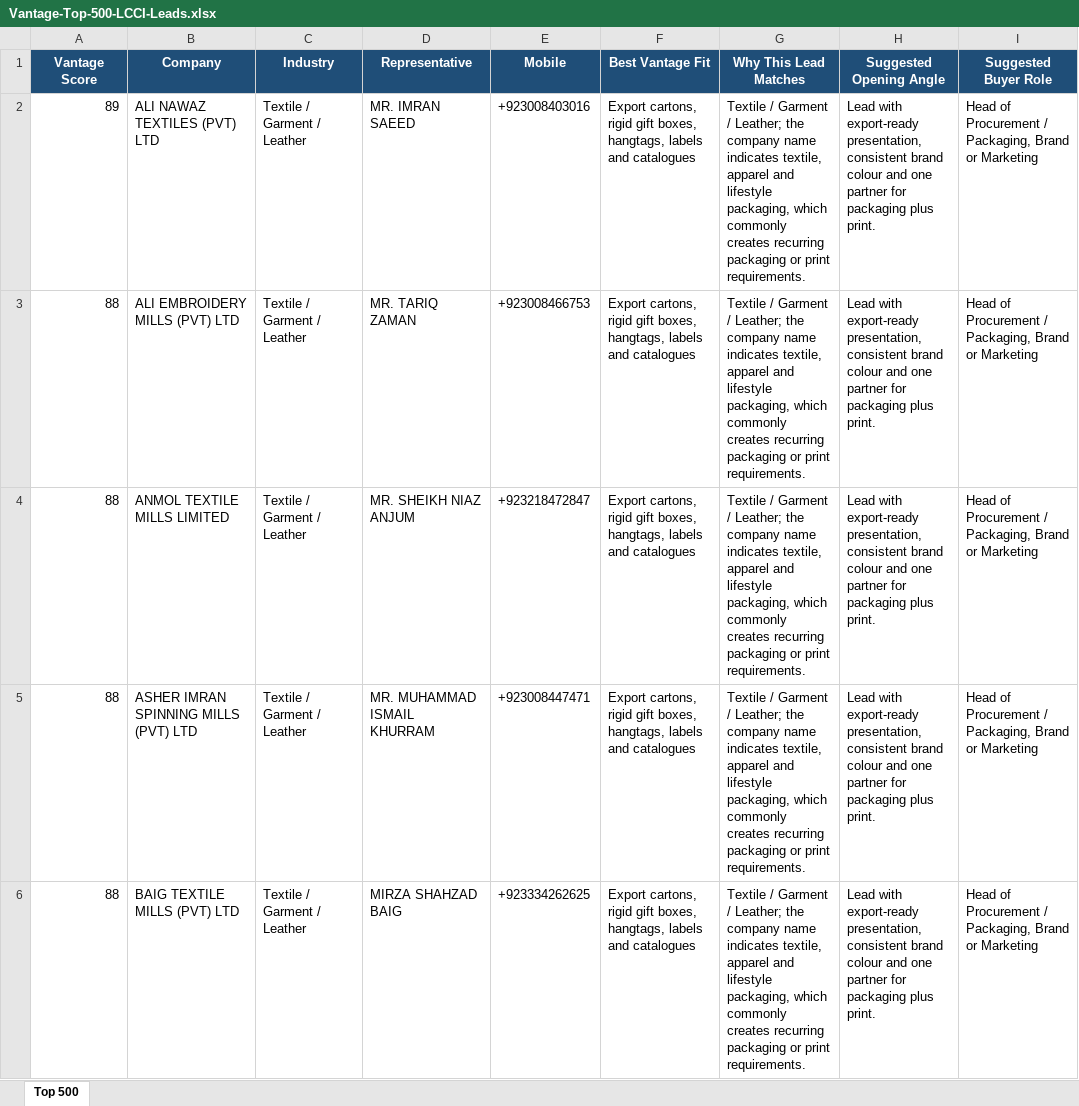
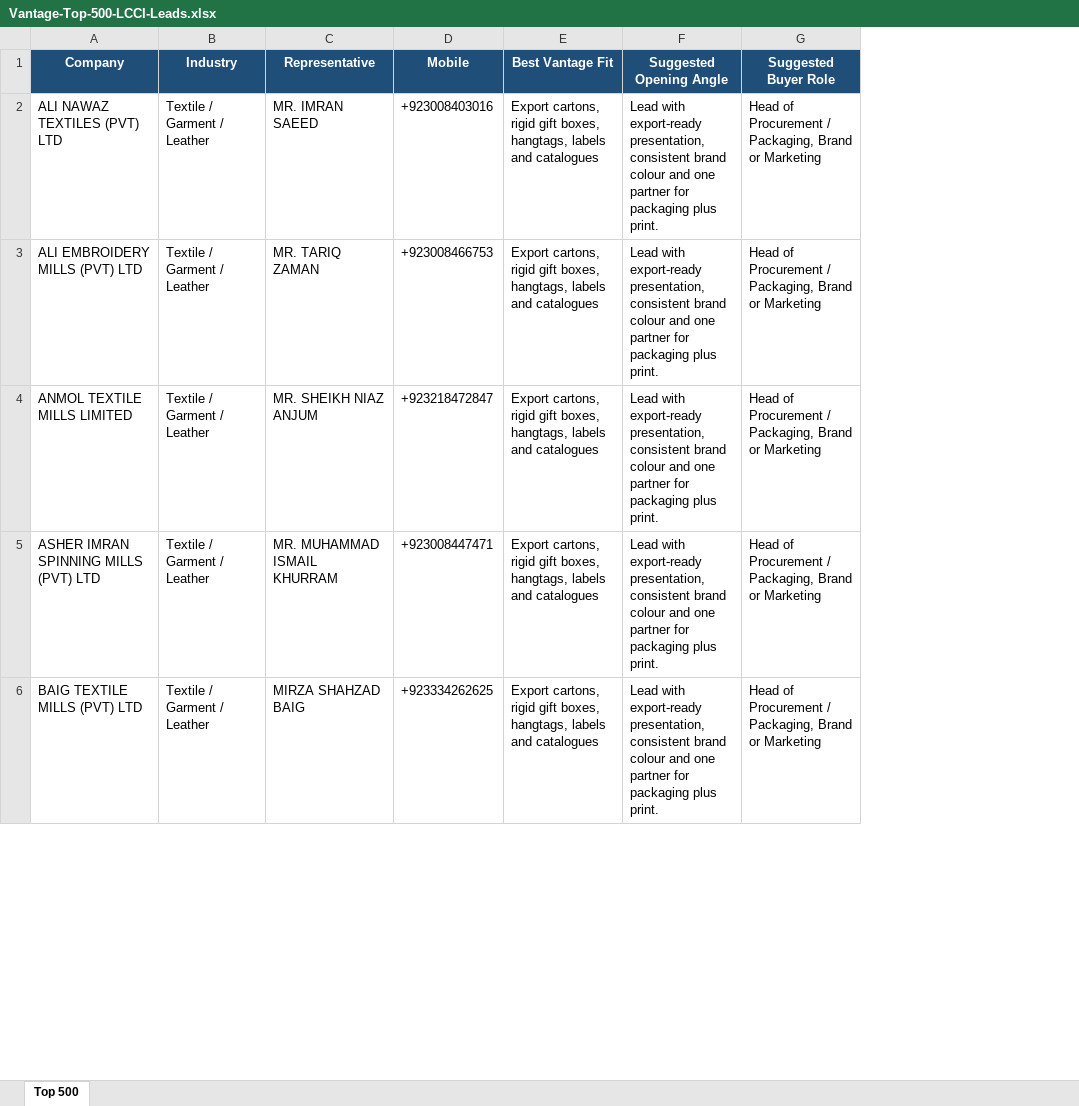
Before and after one commit to rizwan-hassan11/Vantage--final, an Excel workbook: leads/Vantage-Top-500-LCCI-Leads.xlsx, sheet Top 500, drawn as a sheet; only a part is shown; values as stored, in another font and other column widths than the file's, no borders; the diff names each change by its address in the sheet, - before the commit and + after, or states it on an @@ line.

Commit message:
about vantage page

```diff
--- a/leads/Vantage-Top-500-LCCI-Leads.xlsx (sheet Top 500)
+++ b/leads/Vantage-Top-500-LCCI-Leads.xlsx (sheet Top 500)
-column A (Vantage Score), rows 2-6: 89 | 88 | 88 | 88 | 88
-column G (Why This Lead Matches), rows 2-6: all Textile / Garment / Leather; the company name indicates textile, apparel and lifestyle packaging, which commonly creates recurring packaging or print requirements.
```
Also changed, not shown: 2 other files.
